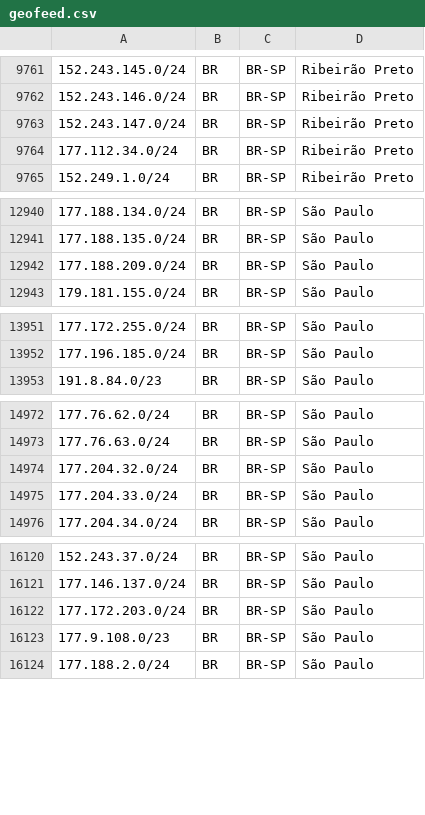
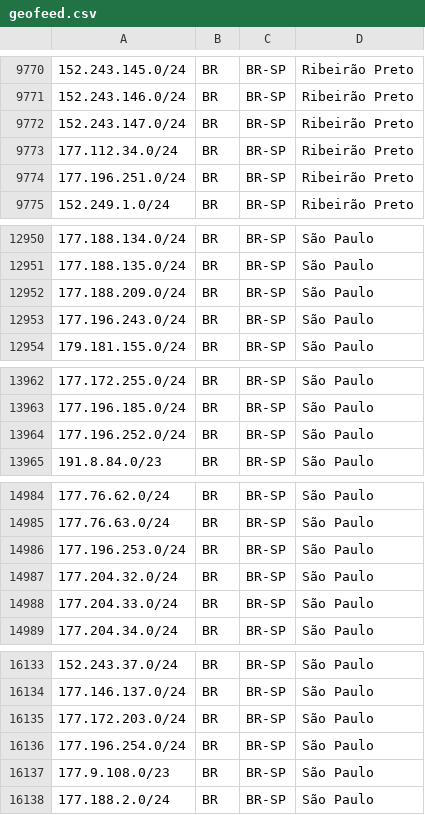
Before and after one commit to baleeiro17/geofeed-vivo, a CSV file: geofeed.csv, drawn as a sheet; only a part is shown, gaps mark what is left out; the diff covers the shown part only; the diff names each change by its address in the sheet, - before the commit and + after, or states it on an @@ line.

```diff
--- a/geofeed.csv
+++ b/geofeed.csv
+row 9774: 177.196.251.0/24 | BR | BR-SP | Ribeirão Preto
+row 12953: 177.196.243.0/24 | BR | BR-SP | São Paulo
+row 13964: 177.196.252.0/24 | BR | BR-SP | São Paulo
+row 14986: 177.196.253.0/24 | BR | BR-SP | São Paulo
+row 16136: 177.196.254.0/24 | BR | BR-SP | São Paulo
```
Also changed, not shown: 31 added rows, 1 removed row and 3 moved rows elsewhere in this file.
